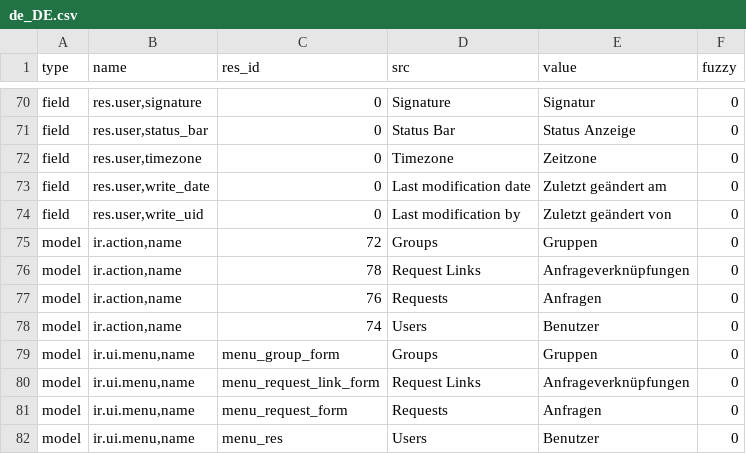
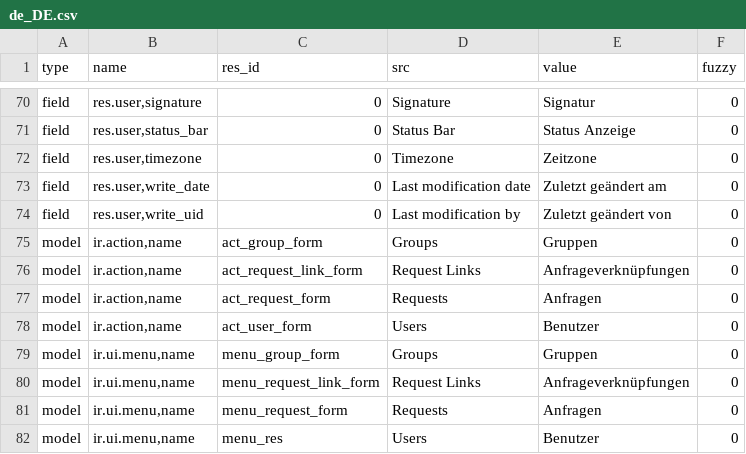
Before and after one commit to mediafactory/tryton_core_daemon, a CSV file: trytond/res/de_DE.csv, drawn as a sheet; only a part is shown, gaps mark what is left out.

Commit message:
Convert id into xml_id for issue392

```diff
--- a/trytond/res/de_DE.csv
+++ b/trytond/res/de_DE.csv
@@ -76,6 +76,6 @@ field,"res.user,write_date",0,Last modification date,Zuletzt geändert am,0
 field,"res.user,write_uid",0,Last modification by,Zuletzt geändert von,0
-model,"ir.action,name",72,Groups,Gruppen,0
-model,"ir.action,name",78,Request Links,Anfrageverknüpfungen,0
-model,"ir.action,name",76,Requests,Anfragen,0
-model,"ir.action,name",74,Users,Benutzer,0
+model,"ir.action,name",act_group_form,Groups,Gruppen,0
+model,"ir.action,name",act_request_link_form,Request Links,Anfrageverknüpfungen,0
+model,"ir.action,name",act_request_form,Requests,Anfragen,0
+model,"ir.action,name",act_user_form,Users,Benutzer,0
 model,"ir.ui.menu,name",menu_group_form,Groups,Gruppen,0
```
